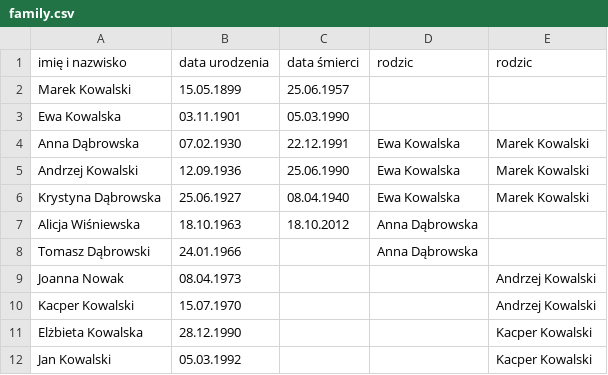
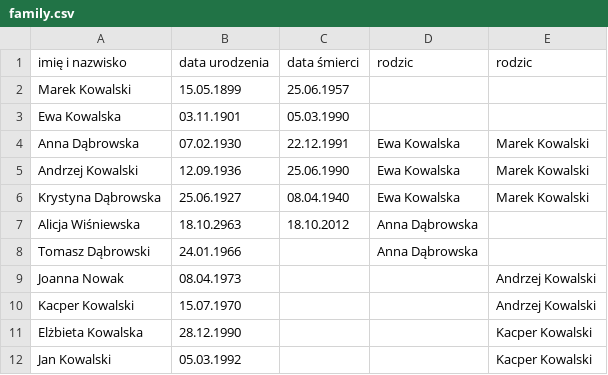
Before and after one commit to kurzynam/Genealogy_OOP2025, a CSV file: family.csv, drawn as a sheet.

```diff
--- a/family.csv
+++ b/family.csv
@@ -6,3 +6,3 @@ Andrzej Kowalski,12.09.1936,25.06.1990,Ewa Kowalska,Marek Kowalski
 Krystyna Dąbrowska,25.06.1927,08.04.1940,Ewa Kowalska,Marek Kowalski
-Alicja Wiśniewska,18.10.1963,18.10.2012,Anna Dąbrowska,
+Alicja Wiśniewska,18.10.2963,18.10.2012,Anna Dąbrowska,
 Tomasz Dąbrowski,24.01.1966,,Anna Dąbrowska,
```
Also changed, not shown: 1 other file.
